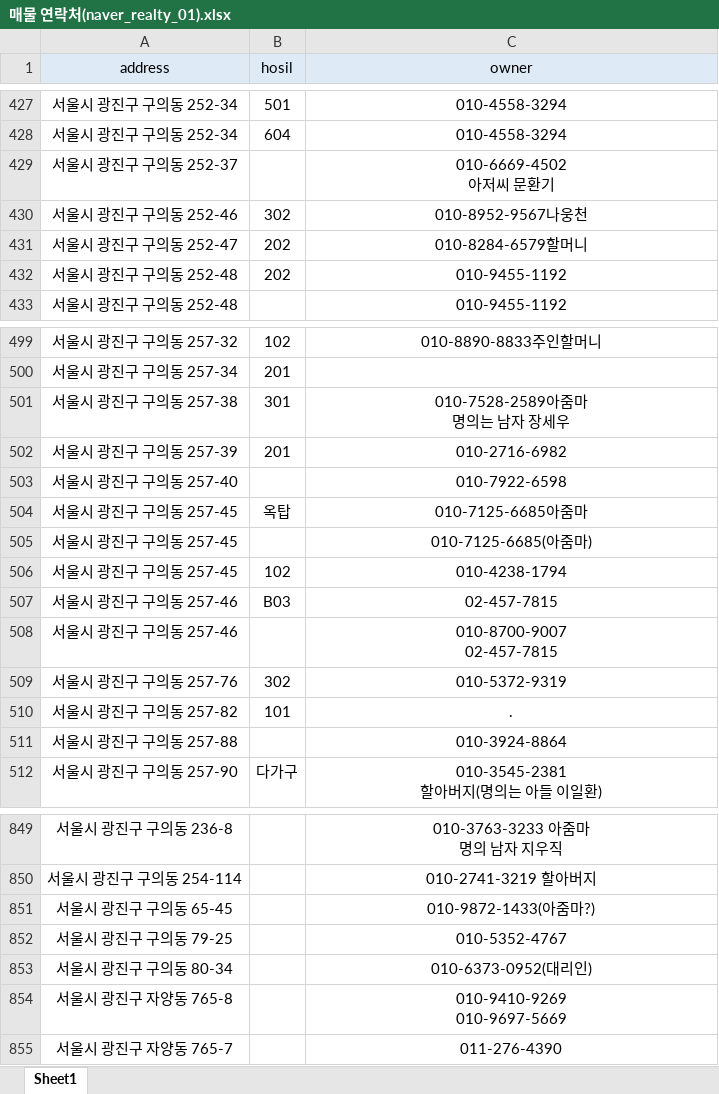
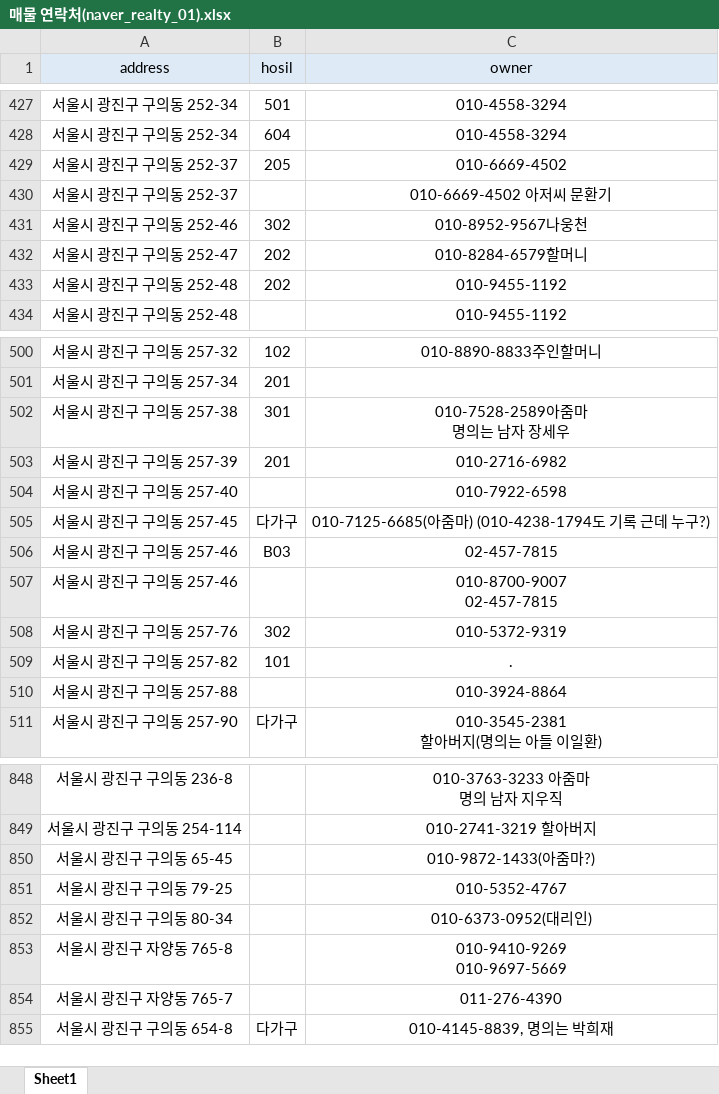
Before and after one commit to Junanjunan/naver_realty_1, an Excel workbook: 매물 연락처(naver_realty_01).xlsx, sheet Sheet1, drawn as a sheet; only a part is shown, gaps mark what is left out; values as stored, in another font and other column widths than the file's, no borders; removed rows and columns are numbered as before the commit, all else as after; ↵ is a line break in a cell; the diff names each change by its address in the sheet, - before the commit and + after, or states it on an @@ line.

```diff
--- a/매물 연락처(naver_realty_01).xlsx (sheet Sheet1)
+++ b/매물 연락처(naver_realty_01).xlsx (sheet Sheet1)
+row 429: 서울시 광진구 구의동 252-37 | 205 | 010-6669-4502
-C430 (owner): 010-6669-4502 ↵ 아저씨 문환기
+C430 (owner): 010-6669-4502 아저씨 문환기
-row 504: 서울시 광진구 구의동 257-45 | 옥탑 | 010-7125-6685아줌마
-B505 (hosil): (empty)
+B505 (hosil): 다가구
-C505 (owner): 010-7125-6685(아줌마)
+C505 (owner): 010-7125-6685(아줌마) (010-4238-1794도 기록 근데 누구?)
-row 506: 서울시 광진구 구의동 257-45 | 102 | 010-4238-1794
+row 855: 서울시 광진구 구의동 654-8 | 다가구 | 010-4145-8839, 명의는 박희재
```
Also changed, not shown: 1 other file.
